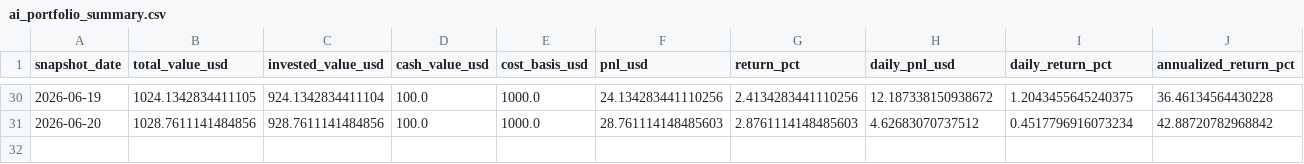
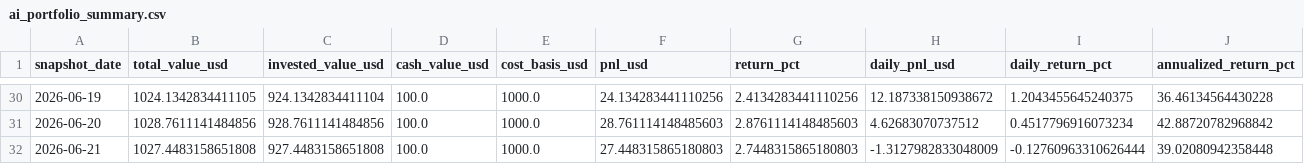
Before and after one commit to linjiw/quant-learn, a CSV file: data/portfolio/ai_portfolio_summary.csv, drawn as a sheet; only a part is shown, gaps mark what is left out; rows hold the shown columns only; the diff names each change by its address in the sheet, - before the commit and + after, or states it on an @@ line.

```diff
--- a/data/portfolio/ai_portfolio_summary.csv
+++ b/data/portfolio/ai_portfolio_summary.csv
+row 32: 2026-06-21 | 1027.4483158651808 | 927.4483158651808 | 100.0 | 1000.0 | 27.448315865180803 | 2.7448315865180803 | -1.3127982833048009 | -0.12760963310626444 | 39.02080942358448
```
Also changed, not shown: data/portfolio/ai_portfolio_snapshots.csv.
